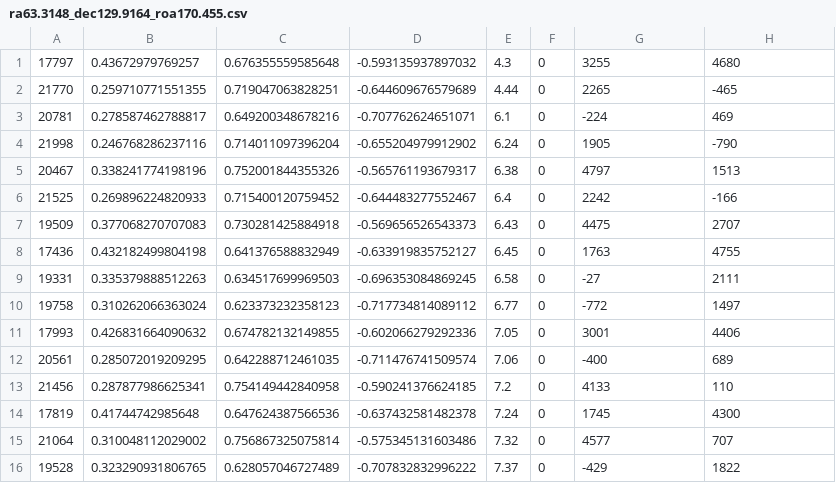
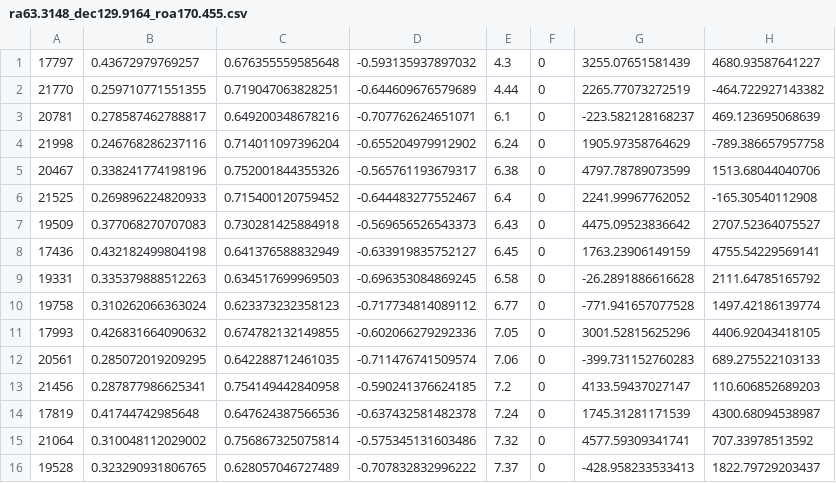
Before and after one commit to Isaiah-wood/StarSimRecog, a CSV file: Img/ra63.3148_dec129.9164_roa170.455.csv, drawn as a sheet; only a part is shown; the diff covers the shown part only.

```diff
--- a/Img/ra63.3148_dec129.9164_roa170.455.csv
+++ b/Img/ra63.3148_dec129.9164_roa170.455.csv
@@ -1,16 +1,16 @@
-17797,0.43672979769257,0.676355559585648,-0.593135937897032,4.3,0,3255,4680
-21770,0.259710771551355,0.719047063828251,-0.644609676579689,4.44,0,2265,-465
-20781,0.278587462788817,0.649200348678216,-0.707762624651071,6.1,0,-224,469
-21998,0.246768286237116,0.714011097396204,-0.655204979912902,6.24,0,1905,-790
-20467,0.338241774198196,0.752001844355326,-0.565761193679317,6.38,0,4797,1513
-21525,0.269896224820933,0.715400120759452,-0.644483277552467,6.4,0,2242,-166
-19509,0.377068270707083,0.730281425884918,-0.569656526543373,6.43,0,4475,2707
-17436,0.432182499804198,0.641376588832949,-0.633919835752127,6.45,0,1763,4755
-19331,0.335379888512263,0.634517699969503,-0.696353084869245,6.58,0,-27,2111
-19758,0.310262066363024,0.623373232358123,-0.717734814089112,6.77,0,-772,1497
-17993,0.426831664090632,0.674782132149855,-0.602066279292336,7.05,0,3001,4406
-20561,0.285072019209295,0.642288712461035,-0.711476741509574,7.06,0,-400,689
-21456,0.287877986625341,0.754149442840958,-0.590241376624185,7.2,0,4133,110
-17819,0.41744742985648,0.647624387566536,-0.637432581482378,7.24,0,1745,4300
-21064,0.310048112029002,0.756867325075814,-0.575345131603486,7.32,0,4577,707
-19528,0.323290931806765,0.628057046727489,-0.707832832996222,7.37,0,-429,1822
+17797,0.43672979769257,0.676355559585648,-0.593135937897032,4.3,0,3255.07651581439,4680.93587641227
+21770,0.259710771551355,0.719047063828251,-0.644609676579689,4.44,0,2265.77073272519,-464.722927143382
+20781,0.278587462788817,0.649200348678216,-0.707762624651071,6.1,0,-223.582128168237,469.123695068639
+21998,0.246768286237116,0.714011097396204,-0.655204979912902,6.24,0,1905.97358764629,-789.386657957758
+20467,0.338241774198196,0.752001844355326,-0.565761193679317,6.38,0,4797.78789073599,1513.68044040706
+21525,0.269896224820933,0.715400120759452,-0.644483277552467,6.4,0,2241.99967762052,-165.30540112908
+19509,0.377068270707083,0.730281425884918,-0.569656526543373,6.43,0,4475.09523836642,2707.52364075527
+17436,0.432182499804198,0.641376588832949,-0.633919835752127,6.45,0,1763.23906149159,4755.54229569141
+19331,0.335379888512263,0.634517699969503,-0.696353084869245,6.58,0,-26.2891886616628,2111.64785165792
+19758,0.310262066363024,0.623373232358123,-0.717734814089112,6.77,0,-771.941657077528,1497.42186139774
+17993,0.426831664090632,0.674782132149855,-0.602066279292336,7.05,0,3001.52815625296,4406.92043418105
+20561,0.285072019209295,0.642288712461035,-0.711476741509574,7.06,0,-399.731152760283,689.275522103133
+21456,0.287877986625341,0.754149442840958,-0.590241376624185,7.2,0,4133.59437027147,110.606852689203
+17819,0.41744742985648,0.647624387566536,-0.637432581482378,7.24,0,1745.31281171539,4300.68094538987
+21064,0.310048112029002,0.756867325075814,-0.575345131603486,7.32,0,4577.59309341741,707.33978513592
+19528,0.323290931806765,0.628057046727489,-0.707832832996222,7.37,0,-428.958233533413,1822.79729203437
```
Also changed, not shown: 72 edited cells elsewhere in this file, 18 other files.
